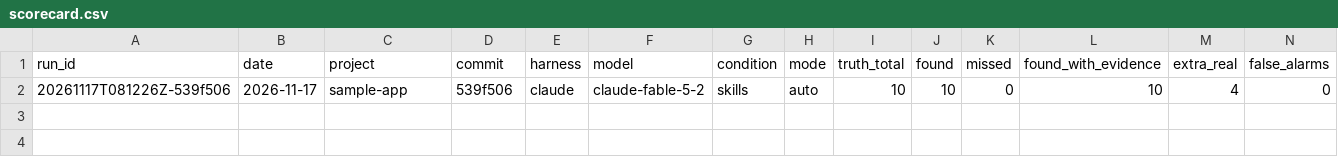
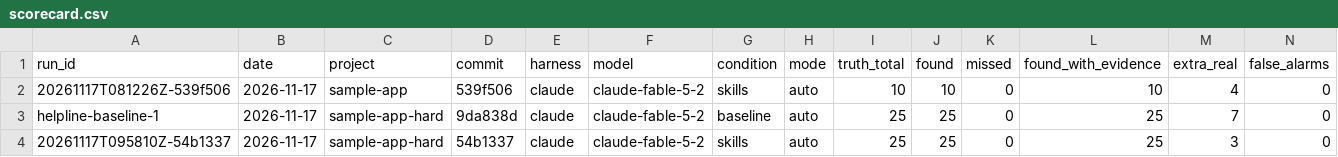
Before and after one commit to paarths-collab/Clickthrough, a CSV file: experiment/scorecard.csv, drawn as a sheet; only a part is shown; rows hold the shown columns only; the diff names each change by its address in the sheet, - before the commit and + after, or states it on an @@ line.

Commit message:
Add failure-pattern and builder self-check skills; make the pack product-neutral; add a harder sample app
Skills
- uf-patterns: what breaks for users between UI, API, database, jobs,
  email and tools, each with the check that exposes it by using the
  product, plus a table translating the web wording for APIs, CLIs,
  libraries, desktop and mobile apps, firmware and data pipelines.
- uf-ready-check: the short check a building session runs before it says
  done: habits that prevent common breaks, then walk the touched flows
  through the user's door and report verified / not verified / fixed.
- Phase skills no longer require Playwright or a browser: they say what
  the agent needs and let it choose tools for the product, preferring the
  project's own language and test runner.
- uf-flows and uf-test use uf-patterns; installed rules make building
  sessions run uf-ready-check.

Experiment
- sample-app-hard (Helpline): support inbox with three roles, web app,
  background worker, MCP server and 25 planted problems in four tiers.
- Answer key and a script that proves every planted problem and every
  working feature against the running app.
- Results and scorecard rows for a baseline run and a skills run on it.

```diff
--- a/experiment/scorecard.csv
+++ b/experiment/scorecard.csv
+row 3: helpline-baseline-1 | 2026-11-17 | sample-app-hard | 9da838d | claude | claude-fable-5-2 | baseline | auto | 25 | 25 | 0 | 25 | 7 | 0
+row 4: 20261117T095810Z-54b1337 | 2026-11-17 | sample-app-hard | 54b1337 | claude | claude-fable-5-2 | skills | auto | 25 | 25 | 0 | 25 | 3 | 0
```
Also changed, not shown: 53 other files.
